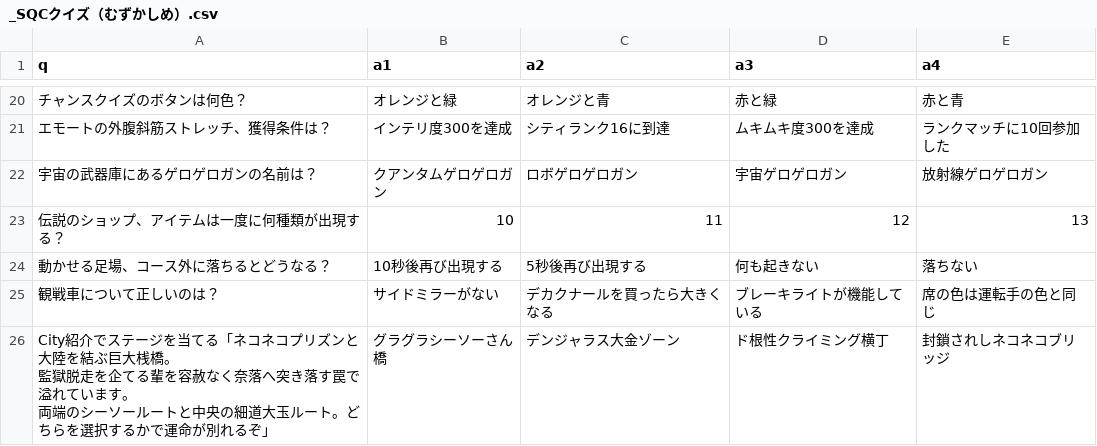
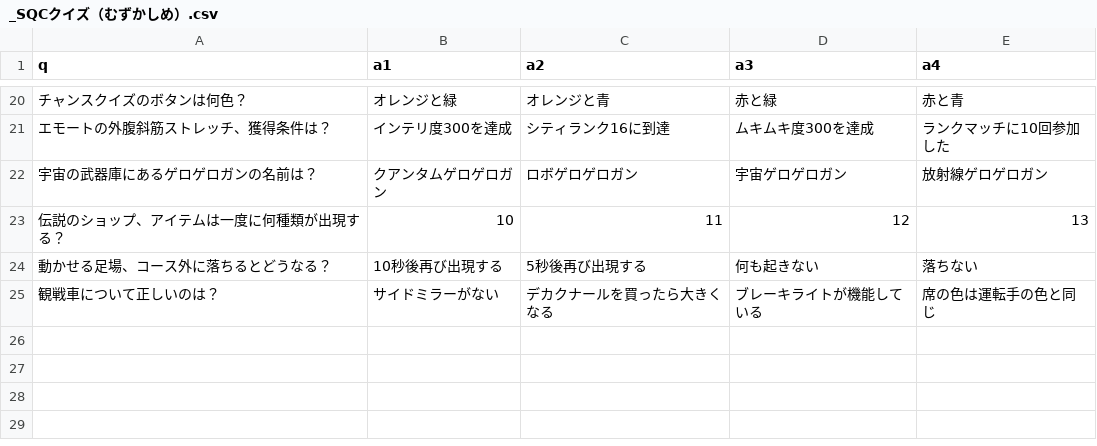
Before and after one commit to spc11400/sqc_quizzes, a CSV file: _SQCクイズ（むずかしめ）.csv, drawn as a sheet; only a part is shown, gaps mark what is left out; ↵ is a line break in a cell; the diff names each change by its address in the sheet, - before the commit and + after, or states it on an @@ line.

```diff
--- a/_SQCクイズ（むずかしめ）.csv
+++ b/_SQCクイズ（むずかしめ）.csv
-row 26: City紹介でステージを当てる「ネコネコプリズンと大陸を結ぶ巨大桟橋。 ↵ 監獄脱走を企てる輩を容赦なく奈落へ突き落す罠で溢れています。 ↵ 両端のシーソールートと中央の細道大玉ルート。どちらを選択するかで運命が別れるぞ」 | グラグラシーソーさん橋 | デンジャラス大金ゾーン | ド根性クライミング横丁 | 封鎖されしネコネコブリッジ
```
Also changed, not shown: _SQCクイズ（かんたん）.csv, _SQCクイズ（ふつう）.csv, 3 other files.
